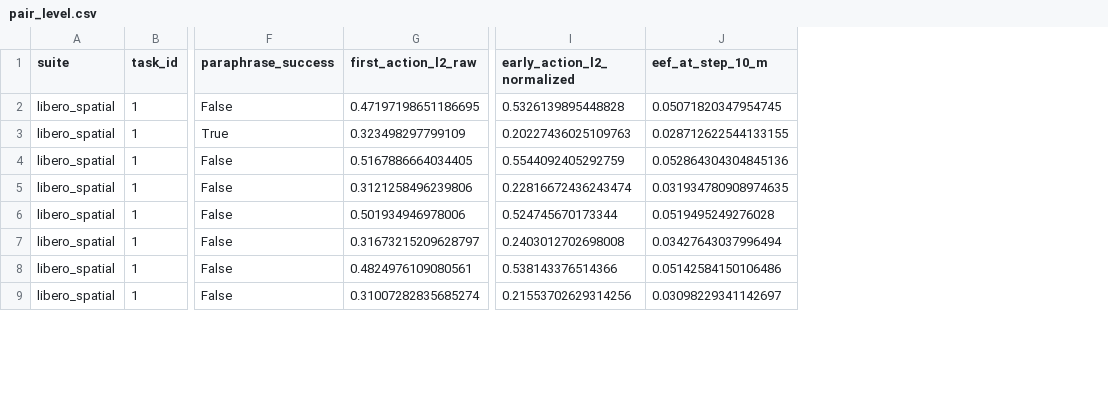
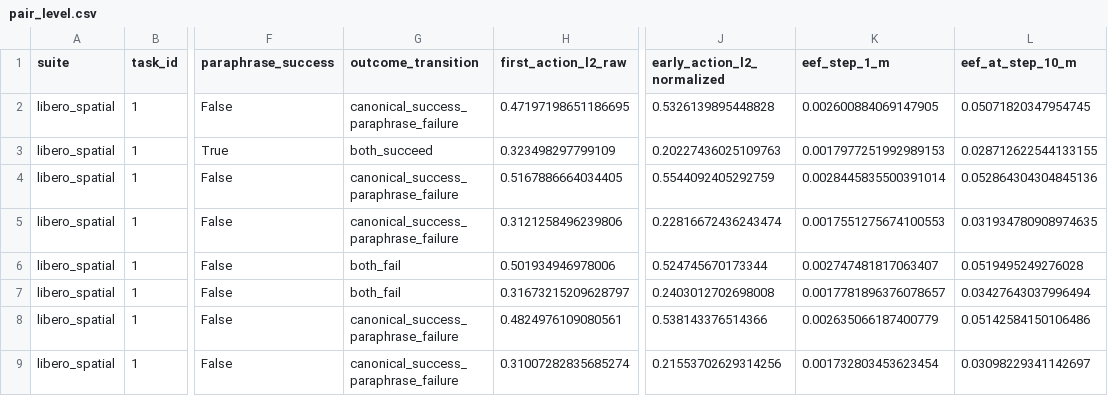
Before and after one commit to YanCORANV/SmolVLA-LIBERO, a CSV file: results/multitask_language_pilot/pair_level.csv, drawn as a sheet; only a part is shown, gaps mark what is left out; the diff names each change by its address in the sheet, - before the commit and + after, or states it on an @@ line.

Commit message:
Publish audited five-task language pilot evidence

```diff
--- a/results/multitask_language_pilot/pair_level.csv
+++ b/results/multitask_language_pilot/pair_level.csv
+column G (outcome_transition), rows 2-9: canonical_success_paraphrase_failure | both_succeed | canonical_success_paraphrase_failure | canonical_success_paraphrase_failure | both_fail | both_fail | canonical_success_paraphrase_failure | canonical_success_paraphrase_failure
+column K (eef_step_1_m), rows 2-9: 0.002600884069147905 | 0.0017977251992989153 | 0.0028445835500391014 | 0.0017551275674100553 | 0.002747481817063407 | 0.0017781896376078657 | 0.002635066187400779 | 0.001732803453623454
```
Also changed, not shown: 27 other files.
